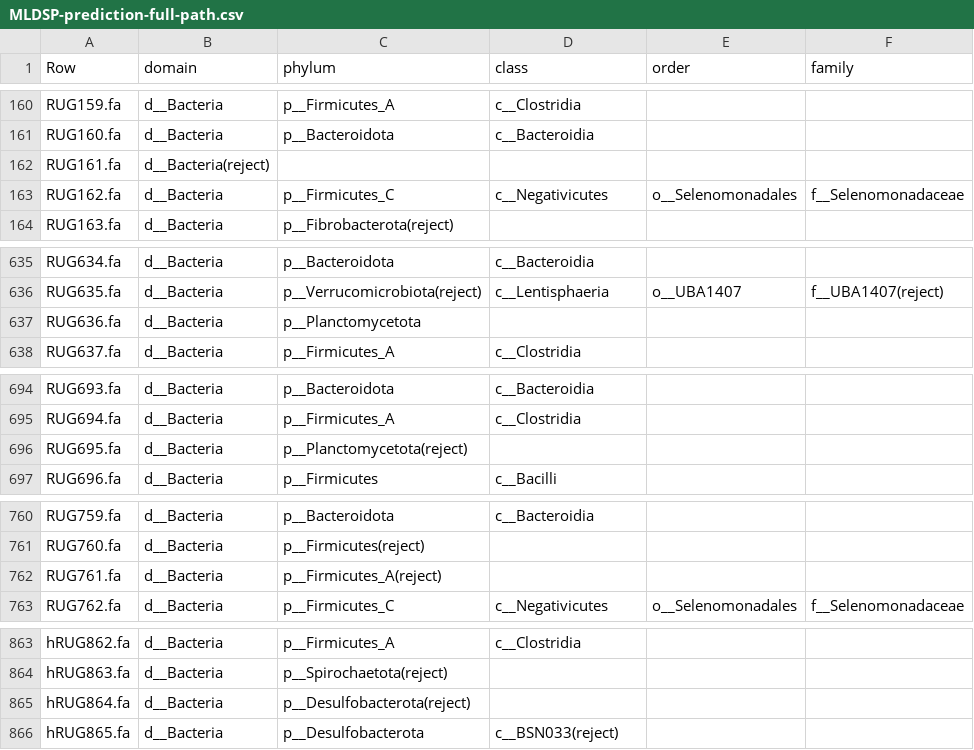
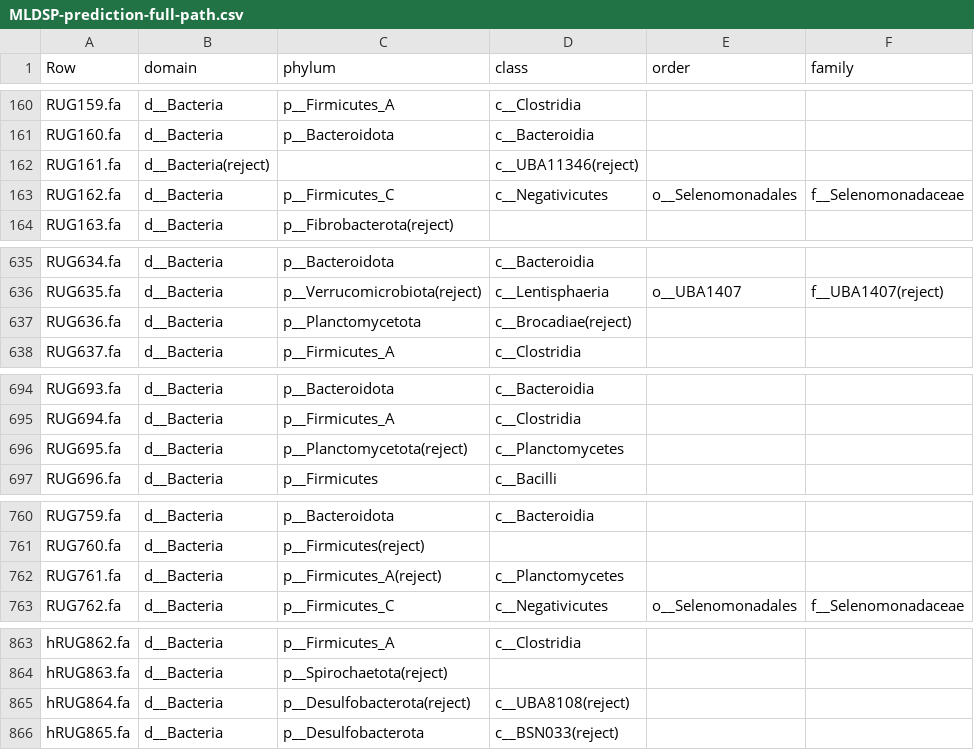
Before and after one commit to wxli0/MT-MAG, a CSV file: outputs-r202/MLDSP-prediction-full-path.csv, drawn as a sheet; only a part is shown, gaps mark what is left out; the diff covers the shown part only; the diff names each change by its address in the sheet, - before the commit and + after, or states it on an @@ line.

```diff
--- a/outputs-r202/MLDSP-prediction-full-path.csv
+++ b/outputs-r202/MLDSP-prediction-full-path.csv
-D162 (class): (empty)
+D162 (class): c__UBA11346(reject)
-D637 (class): (empty)
+D637 (class): c__Brocadiae(reject)
-D696 (class): (empty)
+D696 (class): c__Planctomycetes
-D762 (class): (empty)
+D762 (class): c__Planctomycetes
-D865 (class): (empty)
+D865 (class): c__UBA8108(reject)
```
Also changed, not shown: 1 edited cell elsewhere in this file, outputs-HGR-r202/HGR-prediction-full-path.csv, 16 other files.
